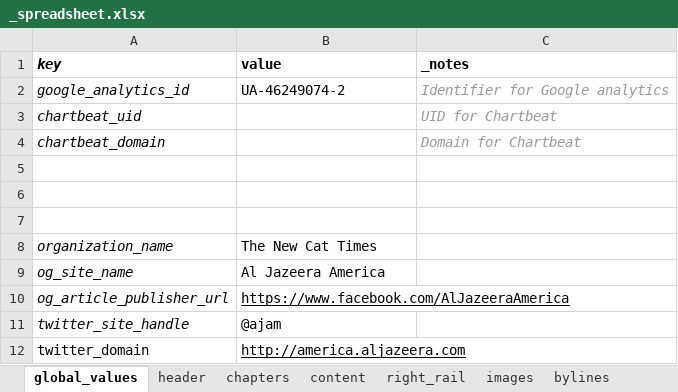
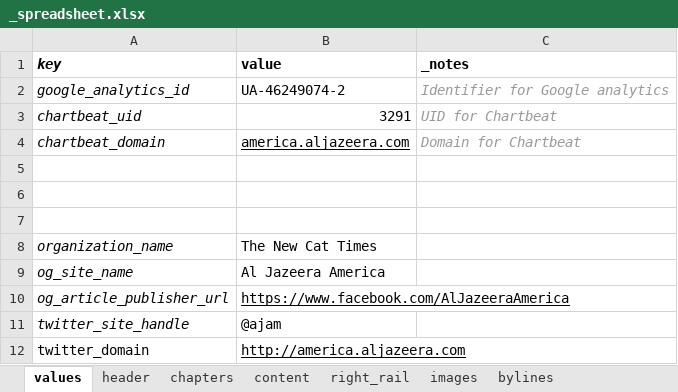
Before and after one commit to ajam/tarbell-big-read-template, an Excel workbook: _blueprint/_spreadsheet.xlsx, sheet values, drawn as a sheet; values as stored, in another font and other column widths than the file's, no borders; charts and pictures not drawn; the diff names each change by its address in the sheet, - before the commit and + after, or states it on an @@ line.

Commit message:
oops. can't change name of values tab

```diff
--- a/_blueprint/_spreadsheet.xlsx (sheet values)
+++ b/_blueprint/_spreadsheet.xlsx (sheet values)
-sheet tab: global_values
+sheet tab: values
-B3 (value): (empty)
+B3 (value): 3291
-B4 (value): (empty)
+B4 (value): america.aljazeera.com
```
Also changed, not shown: sheet content.
